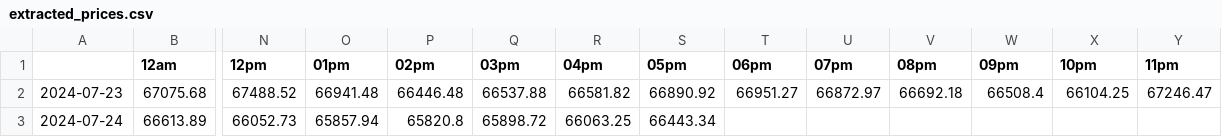
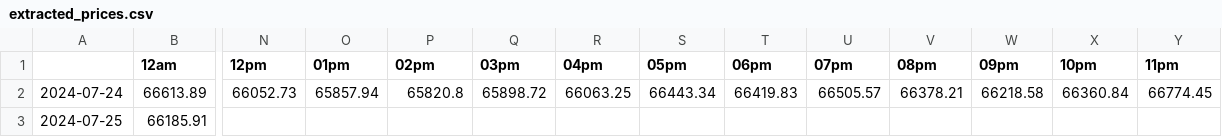
Before and after one commit to EricArcherman/BTC_daily_curation, a CSV file: extracted_prices.csv, drawn as a sheet; only a part is shown, gaps mark what is left out; removed rows and columns are numbered as before the commit, all else as after; rows hold the shown columns only; the diff names each change by its address in the sheet, - before the commit and + after, or states it on an @@ line.

```diff
--- a/extracted_prices.csv
+++ b/extracted_prices.csv
-row 2: 2024-07-23 | 67075.68 | 67488.52 | 66941.48 | 66446.48 | 66537.88 | 66581.82 | 66890.92 | 66951.27 | 66872.97 | 66692.18 | 66508.4 | 66104.25 | 67246.47
-T2 (06pm): (empty)
+T2 (06pm): 66419.83
-U2 (07pm): (empty)
+U2 (07pm): 66505.57
-V2 (08pm): (empty)
+V2 (08pm): 66378.21
-W2 (09pm): (empty)
+W2 (09pm): 66218.58
-X2 (10pm): (empty)
+X2 (10pm): 66360.84
-Y2 (11pm): (empty)
+Y2 (11pm): 66774.45
+row 3: 2024-07-25 | 66185.91
```
Also changed, not shown: 2 other files.
